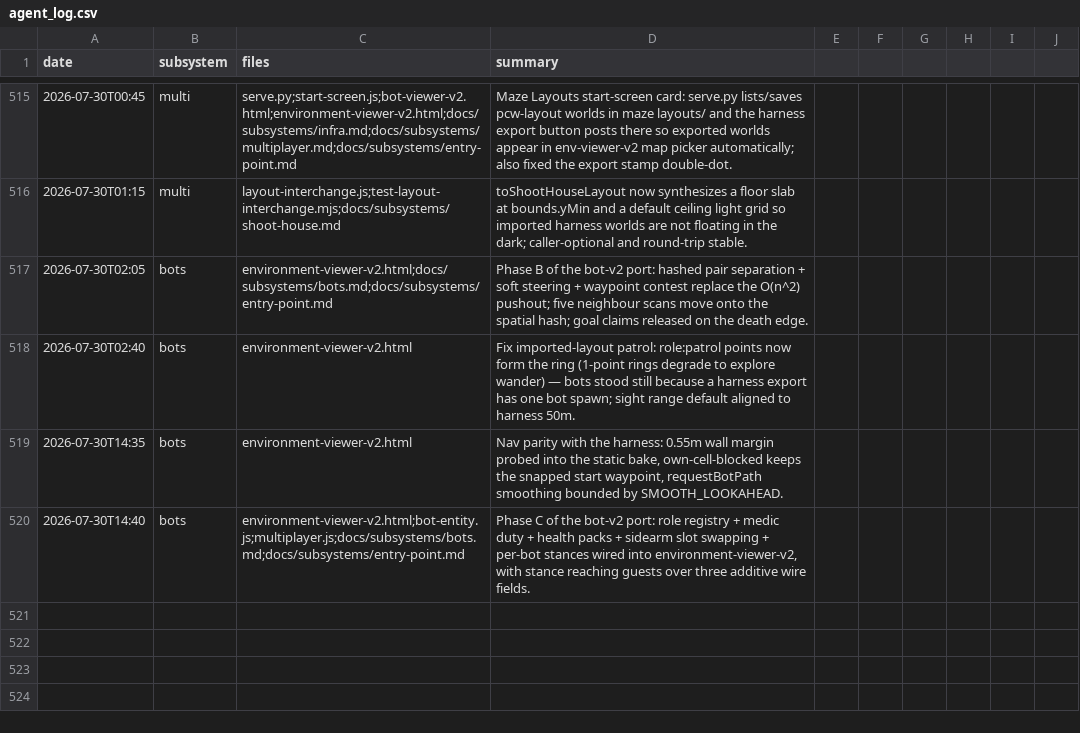
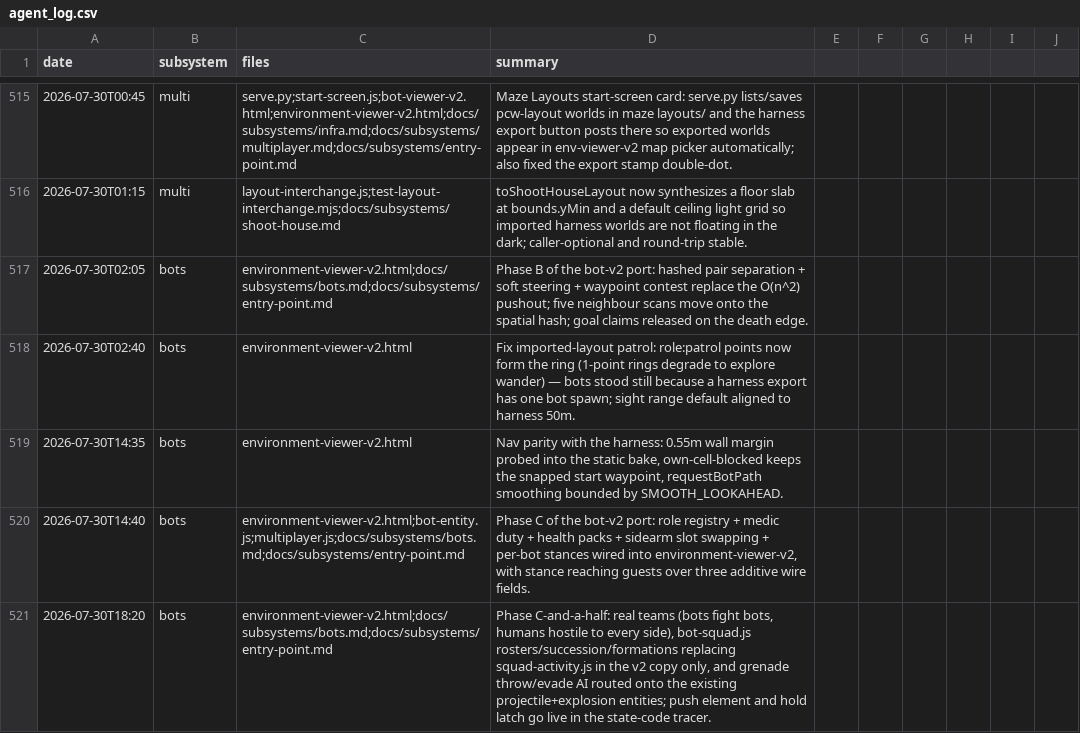
Before and after one commit to msankofa/workshop-webgpu, a CSV file: agent_log.csv, drawn as a sheet; only a part is shown, gaps mark what is left out.

```diff
--- a/agent_log.csv
+++ b/agent_log.csv
@@ -520 +520,2 @@ date,subsystem,files,summary
 2026-07-30T14:40,bots,"environment-viewer-v2.html;bot-entity.js;multiplayer.js;docs/subsystems/bots.md;docs/subsystems/entry-point.md","Phase C of the bot-v2 port: role registry + medic duty + health packs + sidearm slot swapping + per-bot stances wired into environment-viewer-v2, with stance reaching guests over three additive wire fields."
+2026-07-30T18:20,bots,"environment-viewer-v2.html;docs/subsystems/bots.md;docs/subsystems/entry-point.md","Phase C-and-a-half: real teams (bots fight bots, humans hostile to every side), bot-squad.js rosters/succession/formations replacing squad-activity.js in the v2 copy only, and grenade throw/evade AI routed onto the existing projectile+explosion entities; push element and hold latch go live in the state-code tracer."
```
Also changed, not shown: 3 other files.
